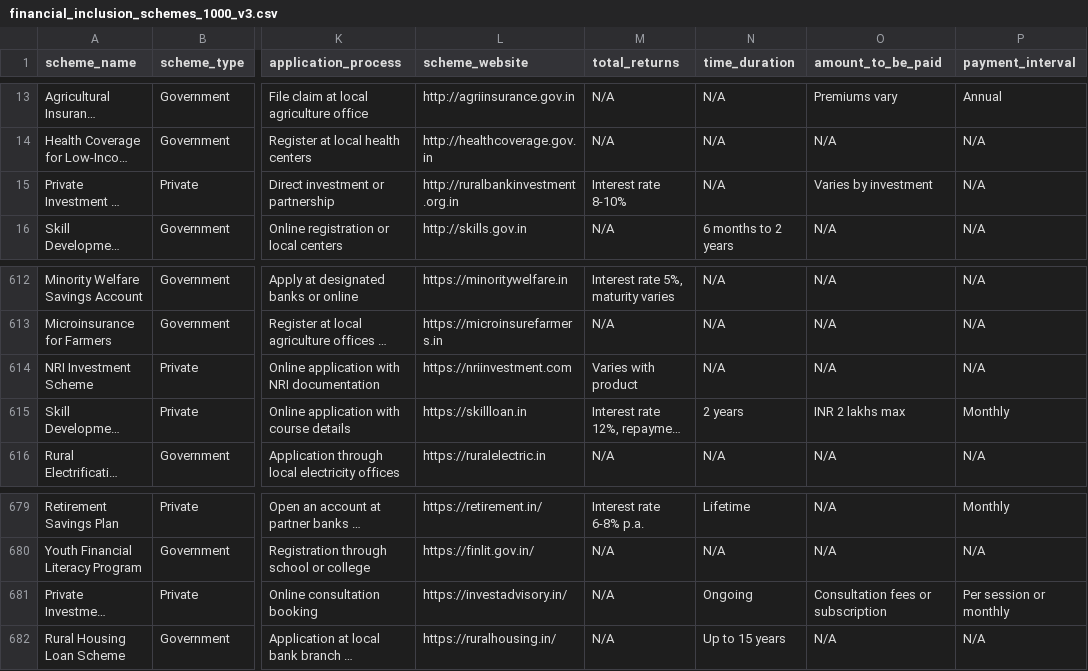
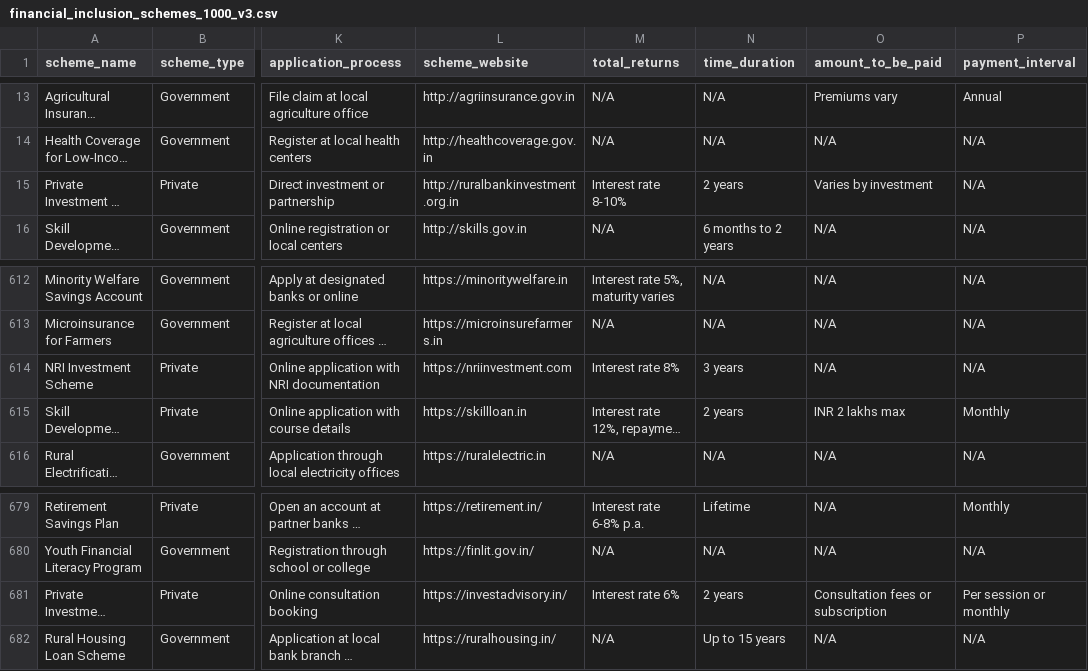
Before and after one commit to AishwaryaKandalkar/Scheme-Recommender, a CSV file: datasets/financial_inclusion_schemes_1000_v3.csv, drawn as a sheet; only a part is shown, gaps mark what is left out; long unchanged cells end in …; the diff names each change by its address in the sheet, - before the commit and + after, or states it on an @@ line.

```diff
--- a/datasets/financial_inclusion_schemes_1000_v3.csv
+++ b/datasets/financial_inclusion_schemes_1000_v3.csv
-N15 (time_duration): N/A
+N15 (time_duration): 2 years
-M614 (total_returns): Varies with product
+M614 (total_returns): Interest rate 8%
-N614 (time_duration): N/A
+N614 (time_duration): 3 years
-M681 (total_returns): N/A
+M681 (total_returns): Interest rate 6%
-N681 (time_duration): Ongoing
+N681 (time_duration): 2 years
```
Also changed, not shown: 3 other files.
